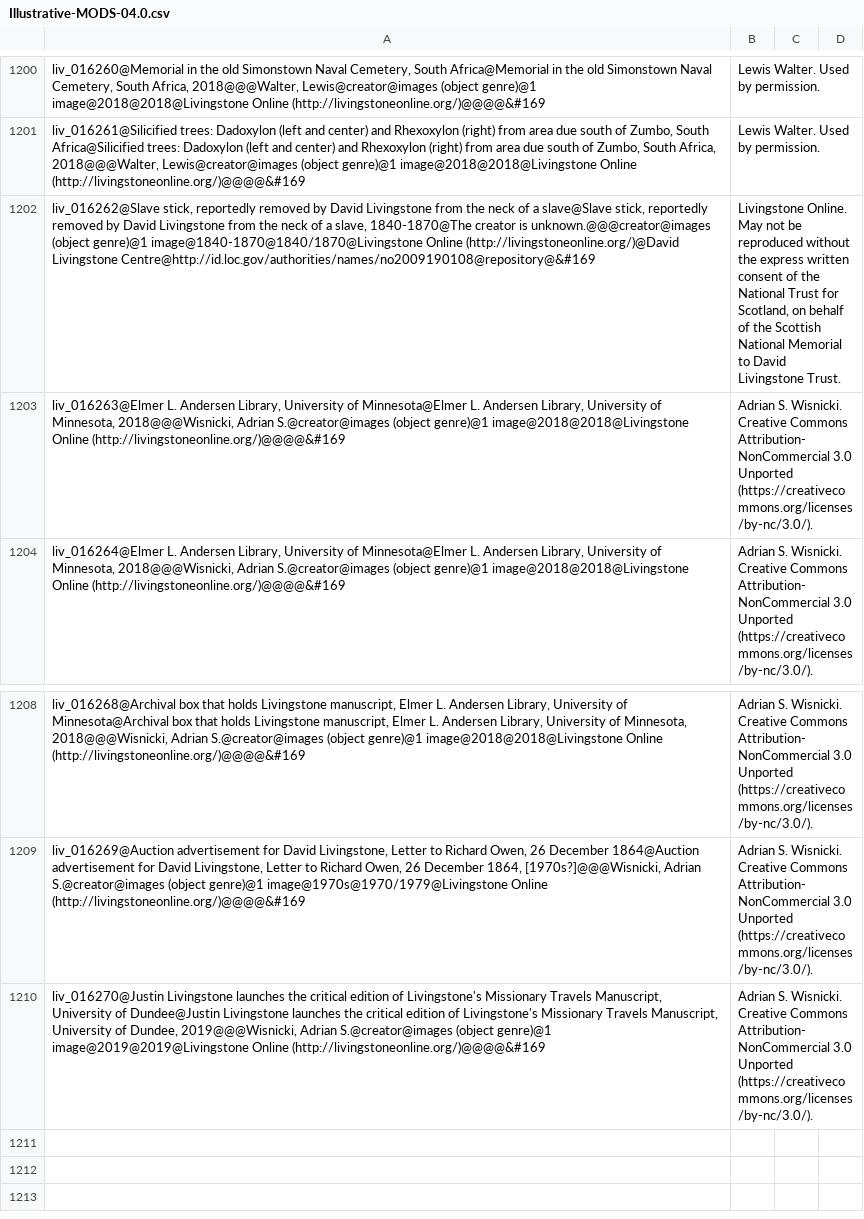
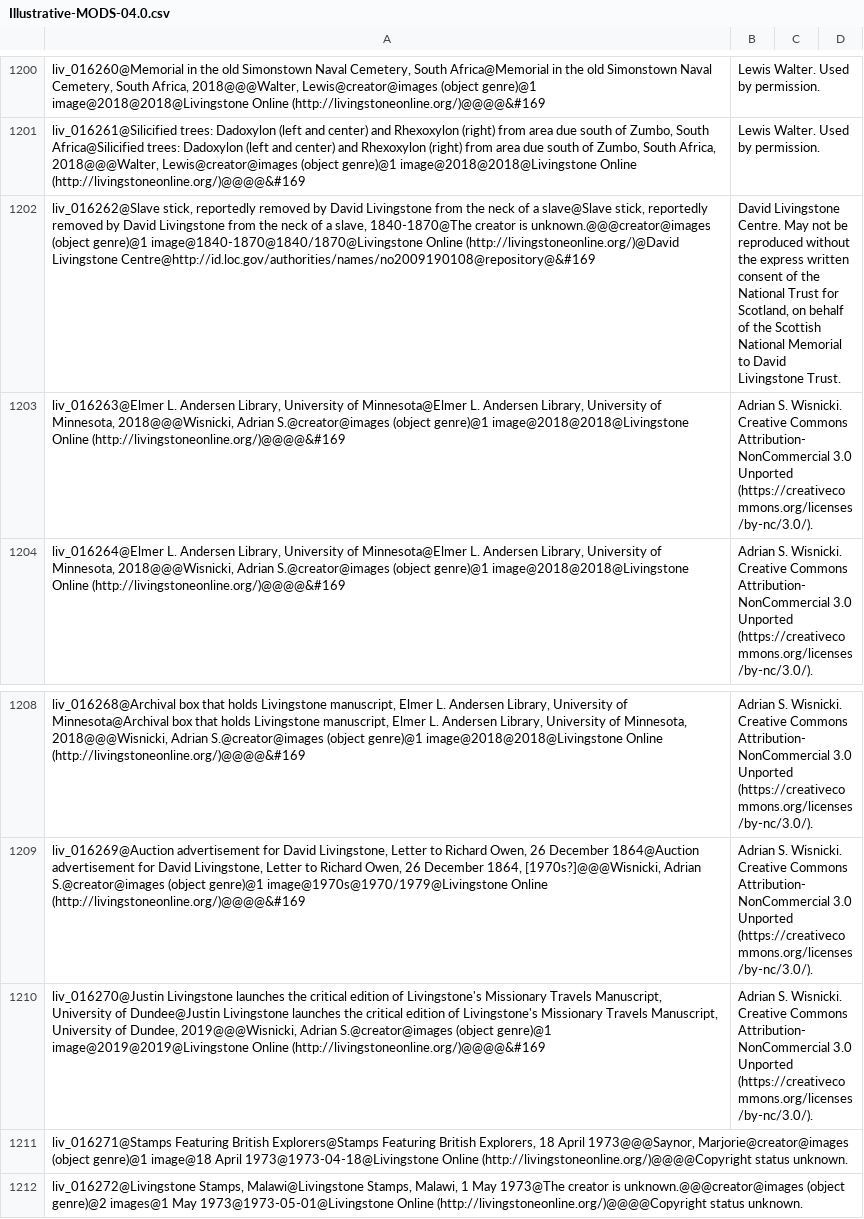
Before and after one commit to livingstoneonline/LEAP-MODS, a CSV file: MODS-DC-Generators/Illustrative-MODS-Generator-NEW/Illustrative-MODS-04.0.csv, drawn as a sheet; only a part is shown, gaps mark what is left out.

Commit message:
update illustr mods dc csv

```diff
--- a/MODS-DC-Generators/Illustrative-MODS-Generator-NEW/Illustrative-MODS-04.0.csv
+++ b/MODS-DC-Generators/Illustrative-MODS-Generator-NEW/Illustrative-MODS-04.0.csv
@@ -1201,3 +1201,3 @@ liv_016260@Memorial in the old Simonstown Naval Cemetery, South Africa@Memorial
 liv_016261@Silicified trees: Dadoxylon (left and center) and Rhexoxylon (right) from area due south of Zumbo, South Africa@Silicified trees: Dadoxylon (left and center) and Rhexoxylon (right) from area due south of Zumbo, South Africa, 2018@@@Walter, Lewis@creator@images (object genre)@1 image@2018@2018@Livingstone Online (http://livingstoneonline.org/)@@@@&#169; Lewis Walter. Used by permission.
-liv_016262@Slave stick, reportedly removed by David Livingstone from the neck of a slave@Slave stick, reportedly removed by David Livingstone from the neck of a slave, 1840-1870@The creator is unknown.@@@creator@images (object genre)@1 image@1840-1870@1840/1870@Livingstone Online (http://livingstoneonline.org/)@David Livingstone Centre@http://id.loc.gov/authorities/names/no2009190108@repository@&#169; Livingstone Online. May not be reproduced without the express written consent of the National Trust for Scotland, on behalf of the Scottish National Memorial to David Livingstone Trust.
+liv_016262@Slave stick, reportedly removed by David Livingstone from the neck of a slave@Slave stick, reportedly removed by David Livingstone from the neck of a slave, 1840-1870@The creator is unknown.@@@creator@images (object genre)@1 image@1840-1870@1840/1870@Livingstone Online (http://livingstoneonline.org/)@David Livingstone Centre@http://id.loc.gov/authorities/names/no2009190108@repository@&#169; David Livingstone Centre. May not be reproduced without the express written consent of the National Trust for Scotland, on behalf of the Scottish National Memorial to David Livingstone Trust.
 liv_016263@Elmer L. Andersen Library, University of Minnesota@Elmer L. Andersen Library, University of Minnesota, 2018@@@Wisnicki, Adrian S.@creator@images (object genre)@1 image@2018@2018@Livingstone Online (http://livingstoneonline.org/)@@@@&#169; Adrian S. Wisnicki. Creative Commons Attribution-NonCommercial 3.0 Unported (https://creativecommons.org/licenses/by-nc/3.0/).
@@ -1210 +1210,3 @@ liv_016269@Auction advertisement for David Livingstone, Letter to Richard Owen,
 liv_016270@Justin Livingstone launches the critical edition of Livingstone's Missionary Travels Manuscript, University of Dundee@Justin Livingstone launches the critical edition of Livingstone's Missionary Travels Manuscript, University of Dundee, 2019@@@Wisnicki, Adrian S.@creator@images (object genre)@1 image@2019@2019@Livingstone Online (http://livingstoneonline.org/)@@@@&#169; Adrian S. Wisnicki. Creative Commons Attribution-NonCommercial 3.0 Unported (https://creativecommons.org/licenses/by-nc/3.0/).
+liv_016271@Stamps Featuring British Explorers@Stamps Featuring British Explorers, 18 April 1973@@@Saynor, Marjorie@creator@images (object genre)@1 image@18 April 1973@1973-04-18@Livingstone Online (http://livingstoneonline.org/)@@@@Copyright status unknown.
+liv_016272@Livingstone Stamps, Malawi@Livingstone Stamps, Malawi, 1 May 1973@The creator is unknown.@@@creator@images (object genre)@2 images@1 May 1973@1973-05-01@Livingstone Online (http://livingstoneonline.org/)@@@@Copyright status unknown.
```
Also changed, not shown: MODS-DC-Generators/Illustrative-MODS-Generator-NEW/Illustrative_Images_DC17.csv.
